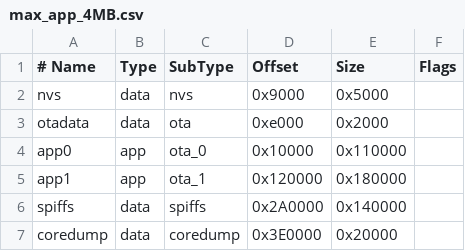
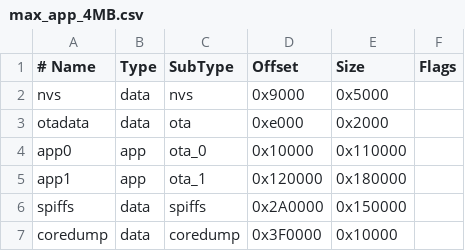
Before and after one commit to Nergon123/Okabe_Phone, a CSV file: max_app_4MB.csv, drawn as a sheet.

```diff
--- a/max_app_4MB.csv
+++ b/max_app_4MB.csv
@@ -5,3 +5,3 @@ app0,     app,  ota_0,   0x10000,  0x110000,
 app1,     app,  ota_1,   0x120000, 0x180000,
-spiffs,   data, spiffs,  0x2A0000, 0x140000,
-coredump, data, coredump, 0x3E0000, 0x20000,
+spiffs,   data, spiffs,  0x2A0000, 0x150000,
+coredump, data, coredump, 0x3F0000, 0x10000,
```
Also changed, not shown: 9 other files.
